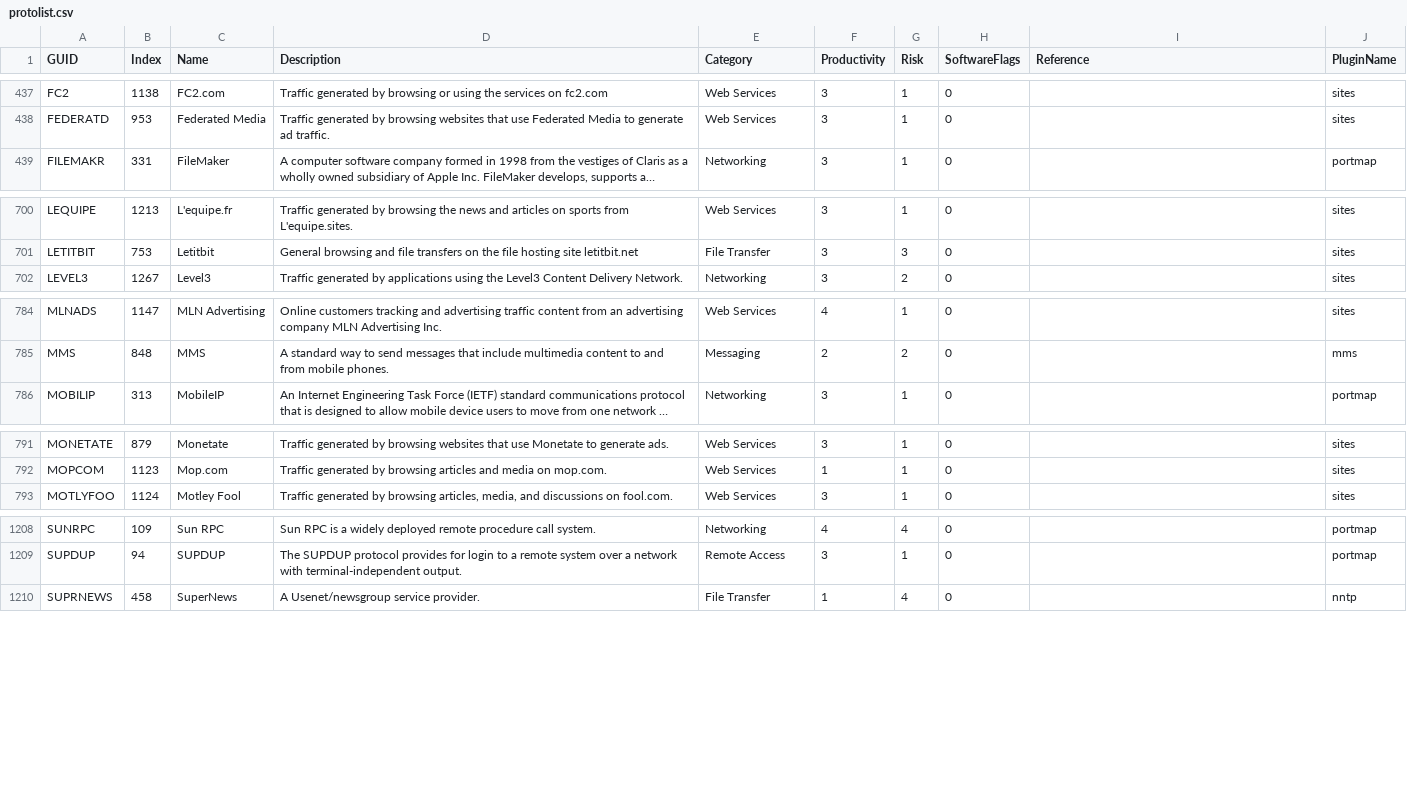
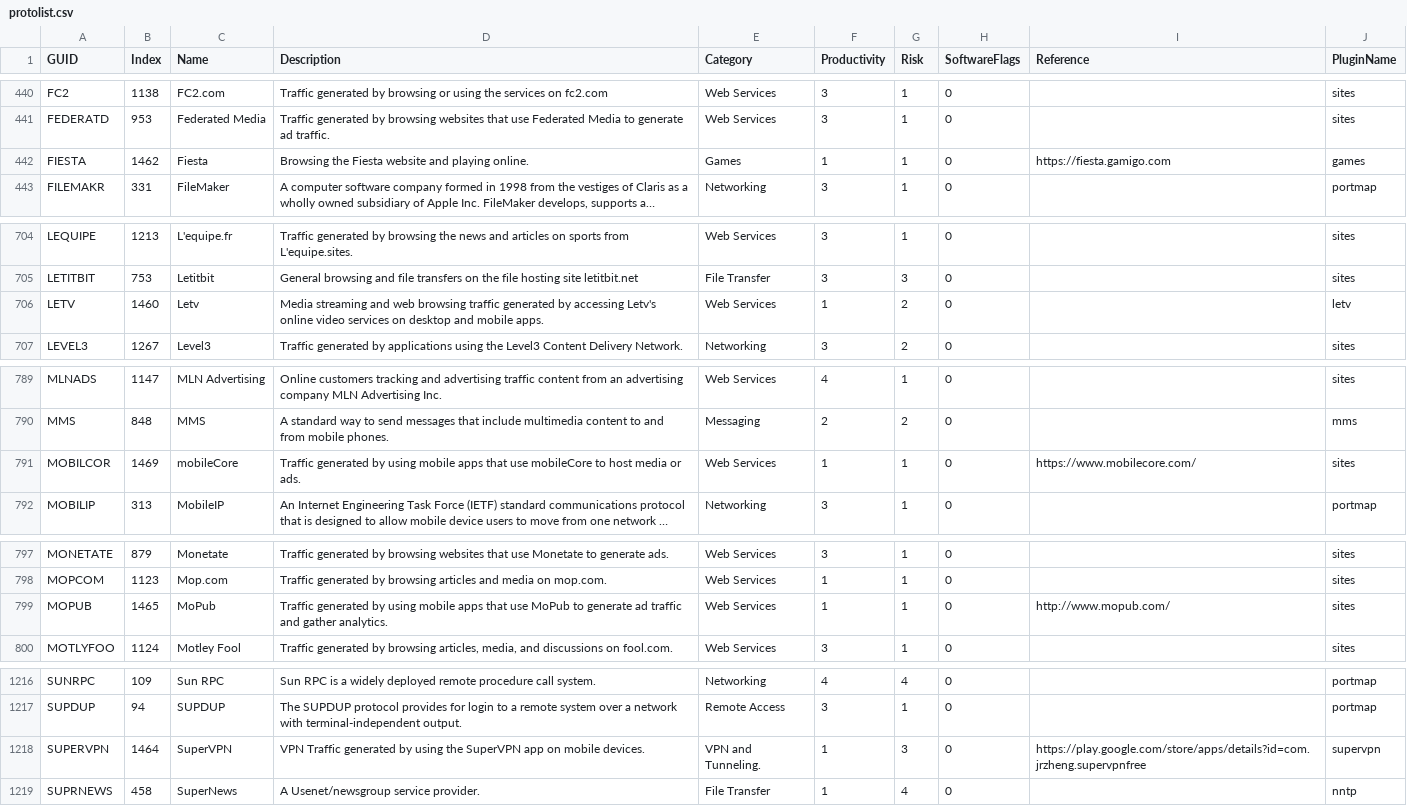
Before and after one commit to oksbsb/classd, a CSV file: files/usr/share/untangle-classd/protolist.csv, drawn as a sheet; only a part is shown, gaps mark what is left out; long unchanged cells end in …; the diff covers the shown part only; the diff names each change by its address in the sheet, - before the commit and + after, or states it on an @@ line.

Commit message:
Updated to Procera (formerly Vineyard) version 4.3.1.38
git-svn-id: https://ut.svn.beanstalkapp.com/ngfw/hades/pkgs@42912 8ebf8b4e-06f3-0310-961f-89f74618be54

```diff
--- a/files/usr/share/untangle-classd/protolist.csv
+++ b/files/usr/share/untangle-classd/protolist.csv
+row 442: FIESTA | 1462 | Fiesta | Browsing the Fiesta website and playing online. | Games | 1 | 1 | 0 | https://fiesta.gamigo.com | games
+row 706: LETV | 1460 | Letv | Media streaming and web browsing traffic generated by accessing Letv's online video services on desktop and mobile apps. | Web Services | 1 | 2 | 0 |  | letv
+row 791: MOBILCOR | 1469 | mobileCore | Traffic generated by using mobile apps that use mobileCore to host media or ads. | Web Services | 1 | 1 | 0 | https://www.mobilecore.com/ | sites
+row 799: MOPUB | 1465 | MoPub | Traffic generated by using mobile apps that use MoPub to generate ad traffic and gather analytics. | Web Services | 1 | 1 | 0 | http://www.mopub.com/ | sites
+row 1218: SUPERVPN | 1464 | SuperVPN | VPN Traffic generated by using the SuperVPN app on mobile devices. | VPN and Tunneling. | 1 | 3 | 0 | https://play.google.com/store/apps/details?id=com.jrzheng.supervpnfree | supervpn
```
Also changed, not shown: 15 added rows and 7 edited cells elsewhere in this file, 3 other files.
